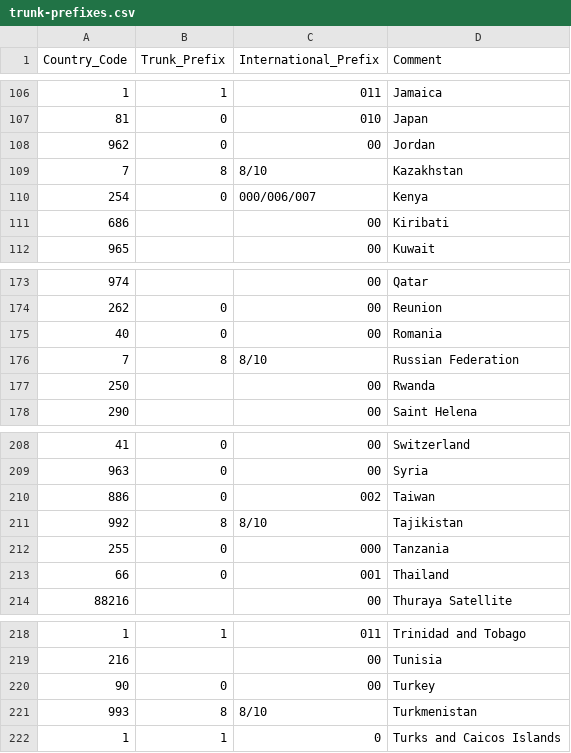
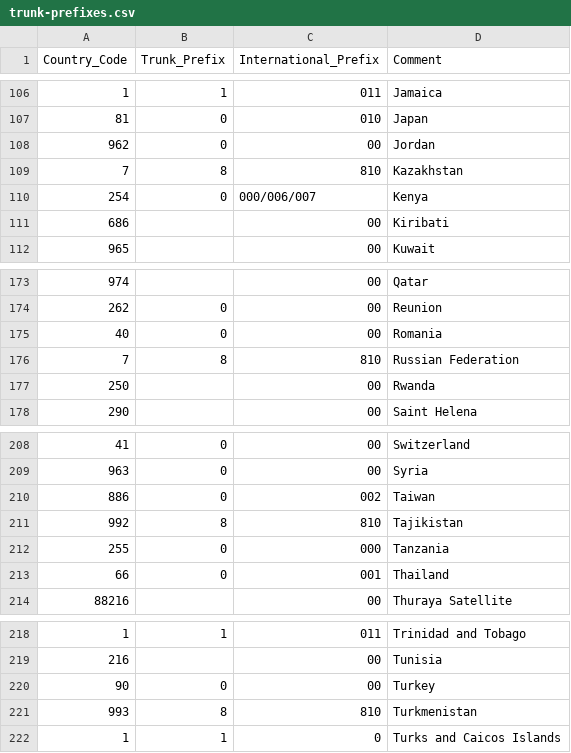
Before and after one commit to haumacher/phoneblock, a CSV file: phoneblock/src/main/java/de/haumacher/phoneblock/location/trunk-prefixes.csv, drawn as a sheet; only a part is shown, gaps mark what is left out.

Commit message:
Fixed trunk prefixes for Russian Federation.

```diff
--- a/phoneblock/src/main/java/de/haumacher/phoneblock/location/trunk-prefixes.csv
+++ b/phoneblock/src/main/java/de/haumacher/phoneblock/location/trunk-prefixes.csv
@@ -108,3 +108,3 @@
 "962";"0";"00";"Jordan"
-"7";"8";"8/10";"Kazakhstan"
+"7";"8";"810";"Kazakhstan"
 "254";"0";"000/006/007";"Kenya"
@@ -175,3 +175,3 @@
 "40";"0";"00";"Romania"
-"7";"8";"8/10";"Russian Federation"
+"7";"8";"810";"Russian Federation"
 "250";"";"00";"Rwanda"
@@ -210,3 +210,3 @@
 "886";"0";"002";"Taiwan"
-"992";"8";"8/10";"Tajikistan"
+"992";"8";"810";"Tajikistan"
 "255";"0";"000";"Tanzania"
@@ -220,3 +220,3 @@
 "90";"0";"00";"Turkey"
-"993";"8";"8/10";"Turkmenistan"
+"993";"8";"810";"Turkmenistan"
 "1";"1";"0";"Turks and Caicos Islands"
```
